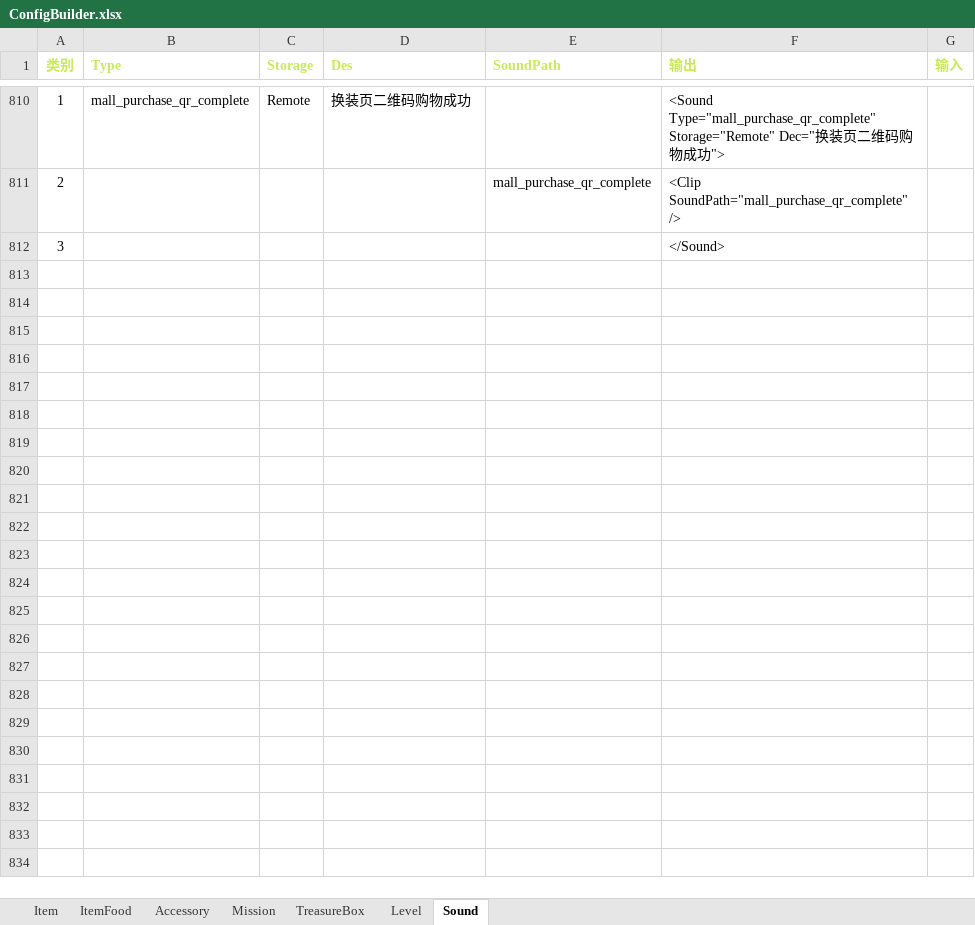
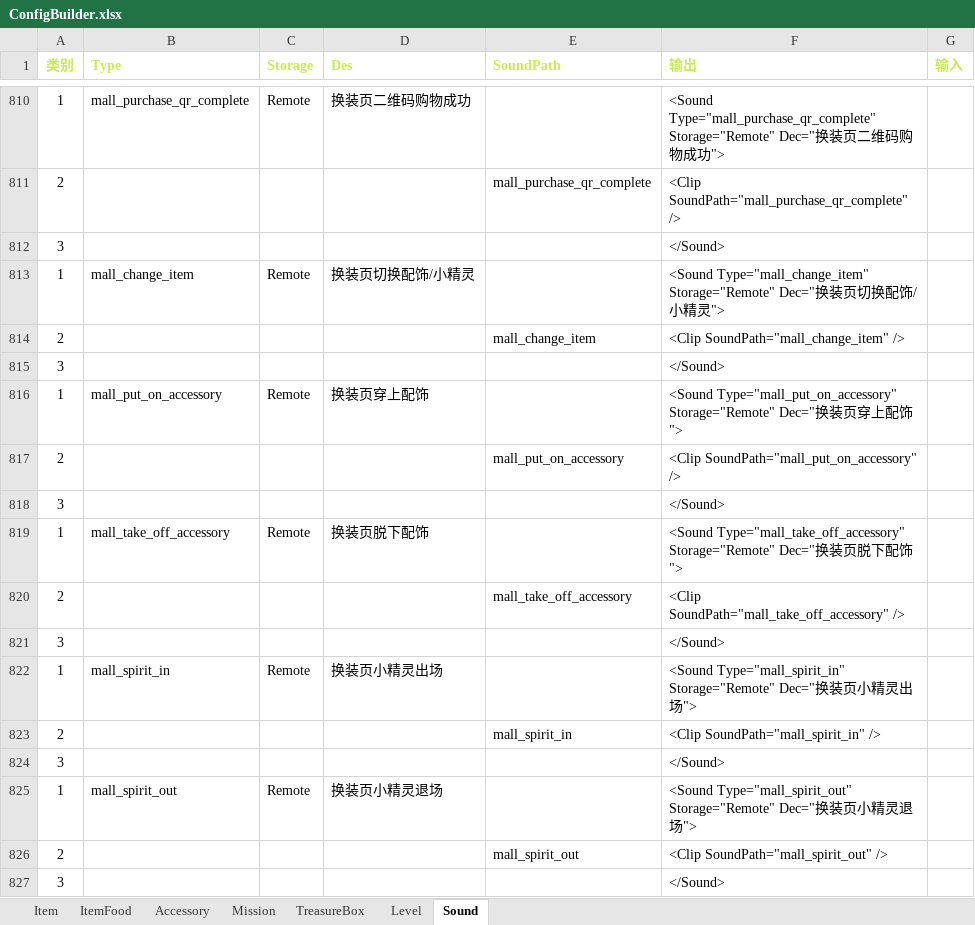
Before and after one commit to EarlyAnt/HankConfig, an Excel workbook: ConfigBuilder.xlsx, sheet Sound, drawn as a sheet; only a part is shown, gaps mark what is left out; values as stored, in another font and other column widths than the file's, no borders; conditional formats not drawn; the diff names each change by its address in the sheet, - before the commit and + after, or states it on an @@ line.

Commit message:
1.SoundConfig.xml配置文件增加换装页切换物品，穿上配饰，脱下配饰，选中小精灵等音效。

```diff
--- a/ConfigBuilder.xlsx (sheet Sound)
+++ b/ConfigBuilder.xlsx (sheet Sound)
+row 813: 1 | mall_change_item | Remote | 换装页切换配饰/小精灵 |  | <Sound Type="mall_change_item" Storage="Remote" Dec="换装页切换配饰/小精灵">
+row 814: 2 |  |  |  | mall_change_item | <Clip SoundPath="mall_change_item" />
+row 815: 3 |  |  |  |  | </Sound>
+row 816: 1 | mall_put_on_accessory | Remote | 换装页穿上配饰 |  | <Sound Type="mall_put_on_accessory" Storage="Remote" Dec="换装页穿上配饰">
+row 817: 2 |  |  |  | mall_put_on_accessory | <Clip SoundPath="mall_put_on_accessory" />
+row 818: 3 |  |  |  |  | </Sound>
+row 819: 1 | mall_take_off_accessory | Remote | 换装页脱下配饰 |  | <Sound Type="mall_take_off_accessory" Storage="Remote" Dec="换装页脱下配饰">
+row 820: 2 |  |  |  | mall_take_off_accessory | <Clip SoundPath="mall_take_off_accessory" />
+row 821: 3 |  |  |  |  | </Sound>
+row 822: 1 | mall_spirit_in | Remote | 换装页小精灵出场 |  | <Sound Type="mall_spirit_in" Storage="Remote" Dec="换装页小精灵出场">
+row 823: 2 |  |  |  | mall_spirit_in | <Clip SoundPath="mall_spirit_in" />
+row 824: 3 |  |  |  |  | </Sound>
+row 825: 1 | mall_spirit_out | Remote | 换装页小精灵退场 |  | <Sound Type="mall_spirit_out" Storage="Remote" Dec="换装页小精灵退场">
+row 826: 2 |  |  |  | mall_spirit_out | <Clip SoundPath="mall_spirit_out" />
+row 827: 3 |  |  |  |  | </Sound>
```
Also changed, not shown: 1 other file.
